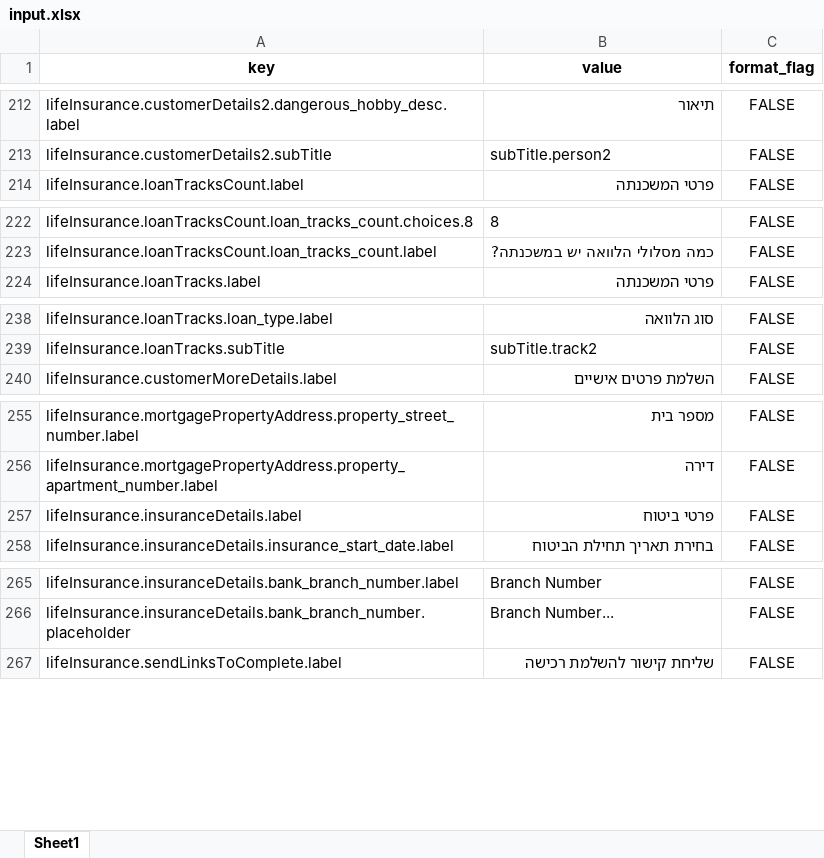
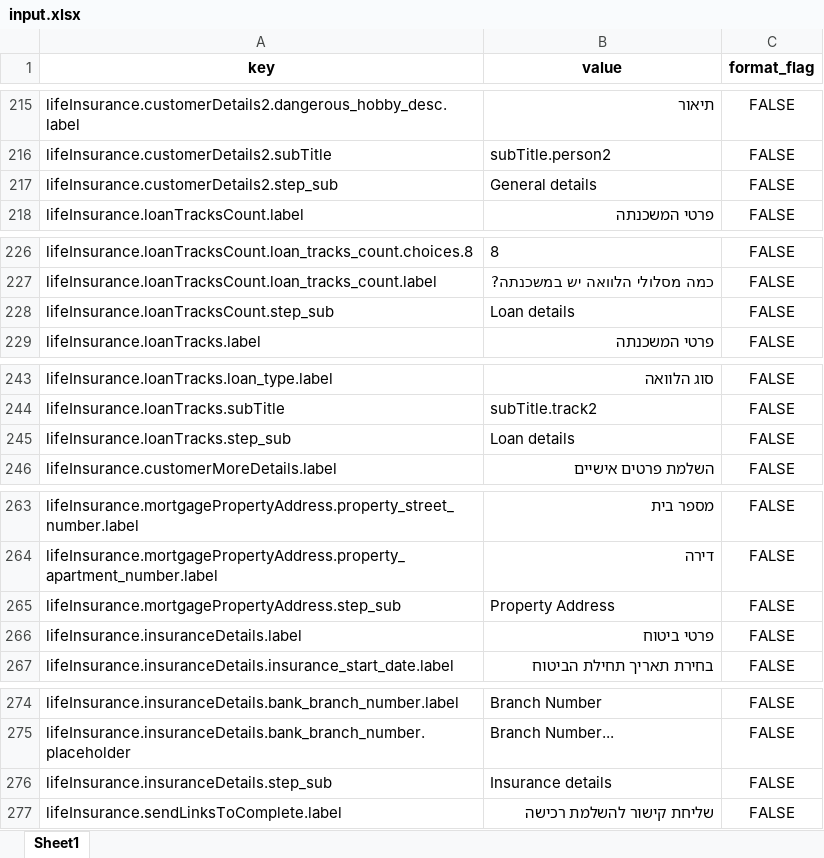
Before and after one commit to mufaqar/smapy, an Excel workbook: update_assets/input.xlsx, sheet Sheet1, drawn as a sheet; only a part is shown, gaps mark what is left out; values as stored, in another font and other column widths than the file's, no borders; the diff covers the shown part only; the diff names each change by its address in the sheet, - before the commit and + after, or states it on an @@ line.

```diff
--- a/update_assets/input.xlsx (sheet Sheet1)
+++ b/update_assets/input.xlsx (sheet Sheet1)
+row 217: lifeInsurance.customerDetails2.step_sub | General details | FALSE
+row 228: lifeInsurance.loanTracksCount.step_sub | Loan details | FALSE
+row 245: lifeInsurance.loanTracks.step_sub | Loan details | FALSE
+row 265: lifeInsurance.mortgagePropertyAddress.step_sub | Property Address | FALSE
+row 276: lifeInsurance.insuranceDetails.step_sub | Insurance details | FALSE
```
Also changed, not shown: 14 added rows elsewhere in this sheet, 6 other files.
